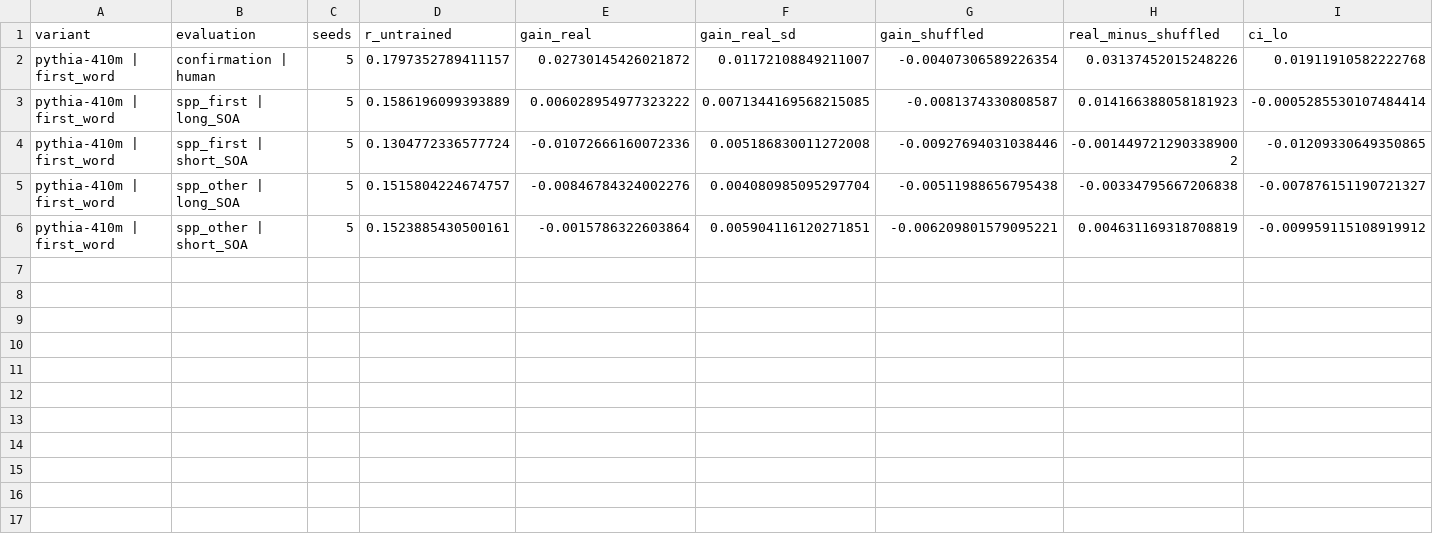
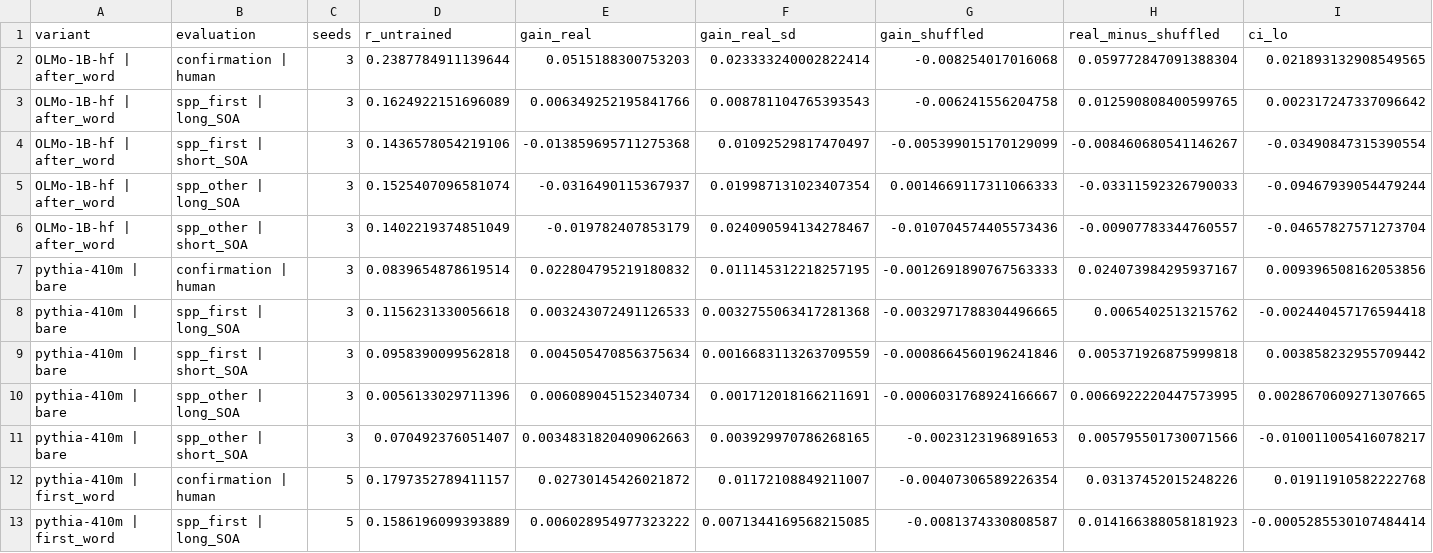
Before and after one commit to SemanticPriming/priming-llms, a CSV file: outputs/lora_multiseed_summary.csv, drawn as a sheet; only a part is shown; the shorter side is filled out with more unchanged rows; rows hold the shown columns only; the diff names each change by its address in the sheet, - before the commit and + after, or states it on an @@ line.

Commit message:
add lora examples

```diff
--- a/outputs/lora_multiseed_summary.csv
+++ b/outputs/lora_multiseed_summary.csv
+row 2: OLMo-1B-hf | after_word | confirmation | human | 3 | 0.2387784911139644 | 0.0515188300753203 | 0.023333240002822414 | -0.008254017016068 | 0.059772847091388304 | 0.021893132908549565
+row 3: OLMo-1B-hf | after_word | spp_first | long_SOA | 3 | 0.1624922151696089 | 0.006349252195841766 | 0.008781104765393543 | -0.006241556204758 | 0.012590808400599765 | 0.002317247337096642
+row 4: OLMo-1B-hf | after_word | spp_first | short_SOA | 3 | 0.1436578054219106 | -0.013859695711275368 | 0.01092529817470497 | -0.005399015170129099 | -0.008460680541146267 | -0.03490847315390554
+row 5: OLMo-1B-hf | after_word | spp_other | long_SOA | 3 | 0.1525407096581074 | -0.0316490115367937 | 0.019987131023407354 | 0.0014669117311066333 | -0.03311592326790033 | -0.09467939054479244
+row 6: OLMo-1B-hf | after_word | spp_other | short_SOA | 3 | 0.1402219374851049 | -0.019782407853179 | 0.024090594134278467 | -0.010704574405573436 | -0.00907783344760557 | -0.04657827571273704
+row 7: pythia-410m | bare | confirmation | human | 3 | 0.0839654878619514 | 0.022804795219180832 | 0.011145312218257195 | -0.0012691890767563333 | 0.024073984295937167 | 0.009396508162053856
+row 8: pythia-410m | bare | spp_first | long_SOA | 3 | 0.1156231330056618 | 0.003243072491126533 | 0.0032755063417281368 | -0.0032971788304496665 | 0.0065402513215762 | -0.002440457176594418
+row 9: pythia-410m | bare | spp_first | short_SOA | 3 | 0.0958390099562818 | 0.004505470856375634 | 0.0016683113263709559 | -0.0008664560196241846 | 0.005371926875999818 | 0.003858232955709442
+row 10: pythia-410m | bare | spp_other | long_SOA | 3 | 0.0056133029711396 | 0.006089045152340734 | 0.001712018166211691 | -0.0006031768924166667 | 0.0066922220447573995 | 0.0028670609271307665
+row 11: pythia-410m | bare | spp_other | short_SOA | 3 | 0.070492376051407 | 0.0034831820409062663 | 0.003929970786268165 | -0.0023123196891653 | 0.005795501730071566 | -0.010011005416078217
```
Also changed, not shown: 19 other files.
